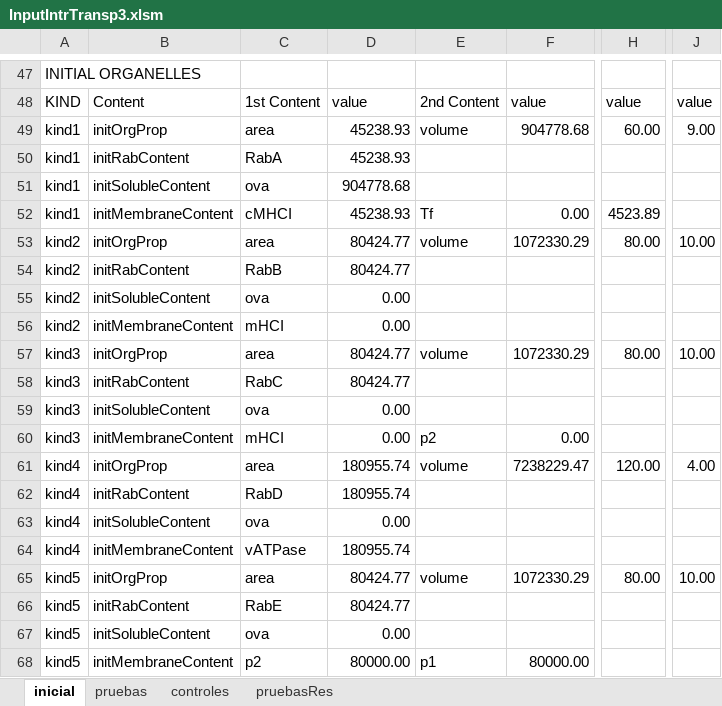
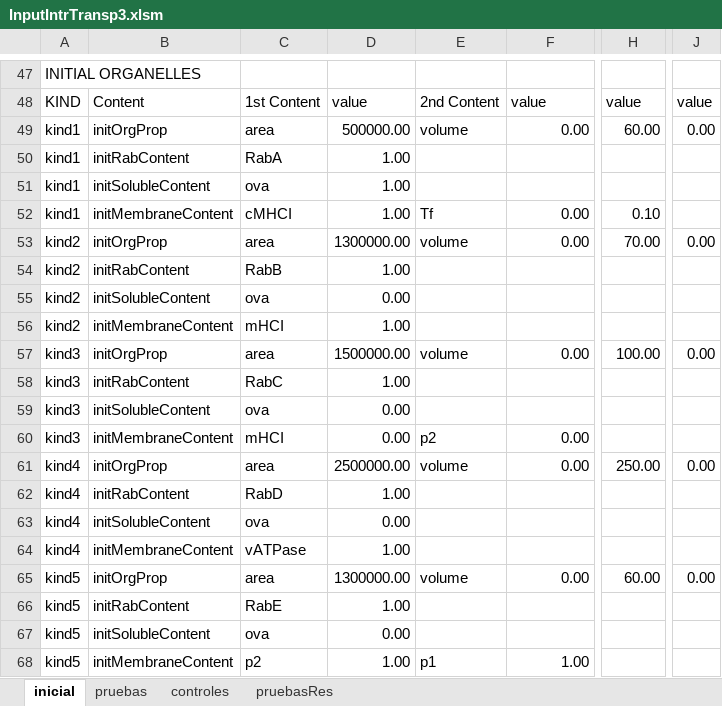
Before and after one commit to franconieto/endomembraneSystem, an Excel workbook: InputIntrTransp3.xlsm, sheet inicial, drawn as a sheet; only a part is shown, gaps mark what is left out; values as stored, in another font and other column widths than the file's, no borders; the diff covers the shown part only; the diff names each change by its address in the sheet, - before the commit and + after, or states it on an @@ line.

```diff
--- a/InputIntrTransp3.xlsm (sheet inicial)
+++ b/InputIntrTransp3.xlsm (sheet inicial)
-D49: 45238.93
+D49: 500000.00
-F49: 904778.68
+F49: 0.00
-J49: 9.00
+J49: 0.00
-D50: 45238.93
+D50: 1.00
-D51: 904778.68
+D51: 1.00
-D52: 45238.93
+D52: 1.00
-H52: 4523.89
+H52: 0.10
-D53: 80424.77
+D53: 1300000.00
-F53: 1072330.29
+F53: 0.00
-H53: 80.00
+H53: 70.00
-J53: 10.00
+J53: 0.00
-D54: 80424.77
+D54: 1.00
-D56: 0.00
+D56: 1.00
-D57: 80424.77
+D57: 1500000.00
-F57: 1072330.29
+F57: 0.00
-H57: 80.00
+H57: 100.00
-J57: 10.00
+J57: 0.00
-D58: 80424.77
+D58: 1.00
-D61: 180955.74
+D61: 2500000.00
-F61: 7238229.47
+F61: 0.00
-H61: 120.00
+H61: 250.00
-J61: 4.00
+J61: 0.00
-D62: 180955.74
+D62: 1.00
-D64: 180955.74
+D64: 1.00
-D65: 80424.77
+D65: 1300000.00
-F65: 1072330.29
+F65: 0.00
-H65: 80.00
+H65: 60.00
-J65: 10.00
+J65: 0.00
-D66: 80424.77
+D66: 1.00
-D68: 80000.00
+D68: 1.00
-F68: 80000.00
+F68: 1.00
```
Also changed, not shown: 6 edited cells elsewhere in this sheet, out-1.0.xlsx, 7 other files.
